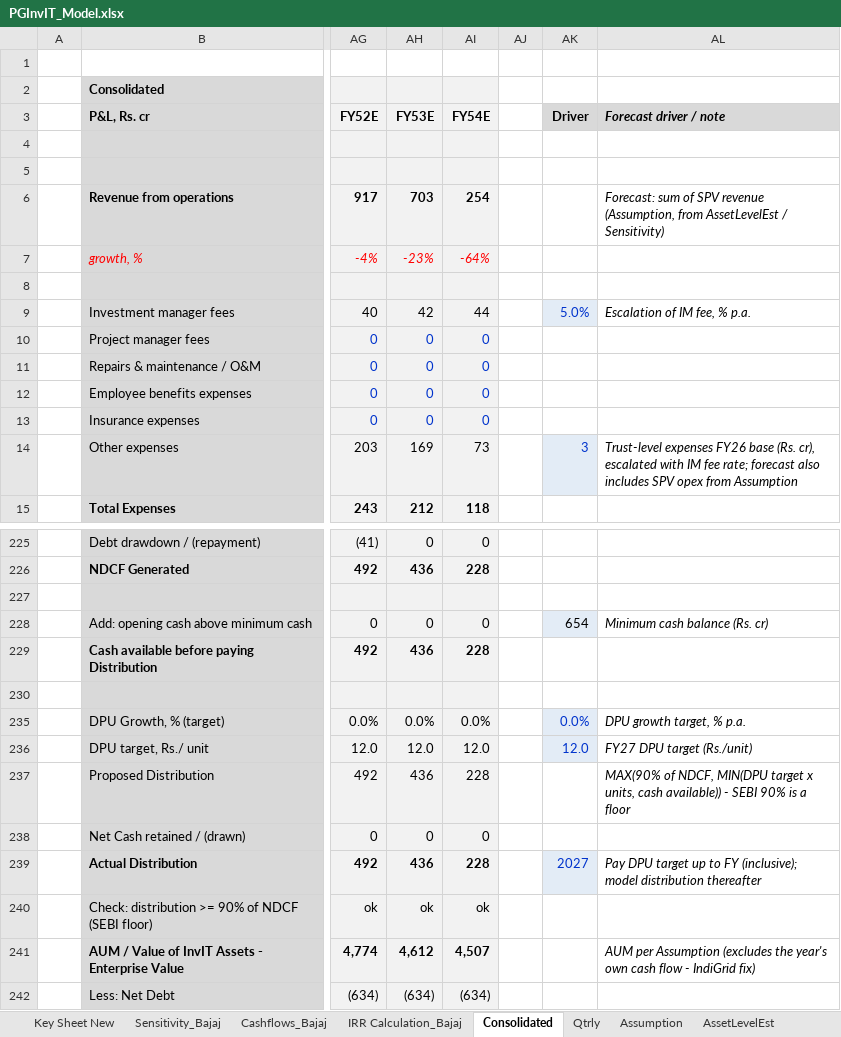
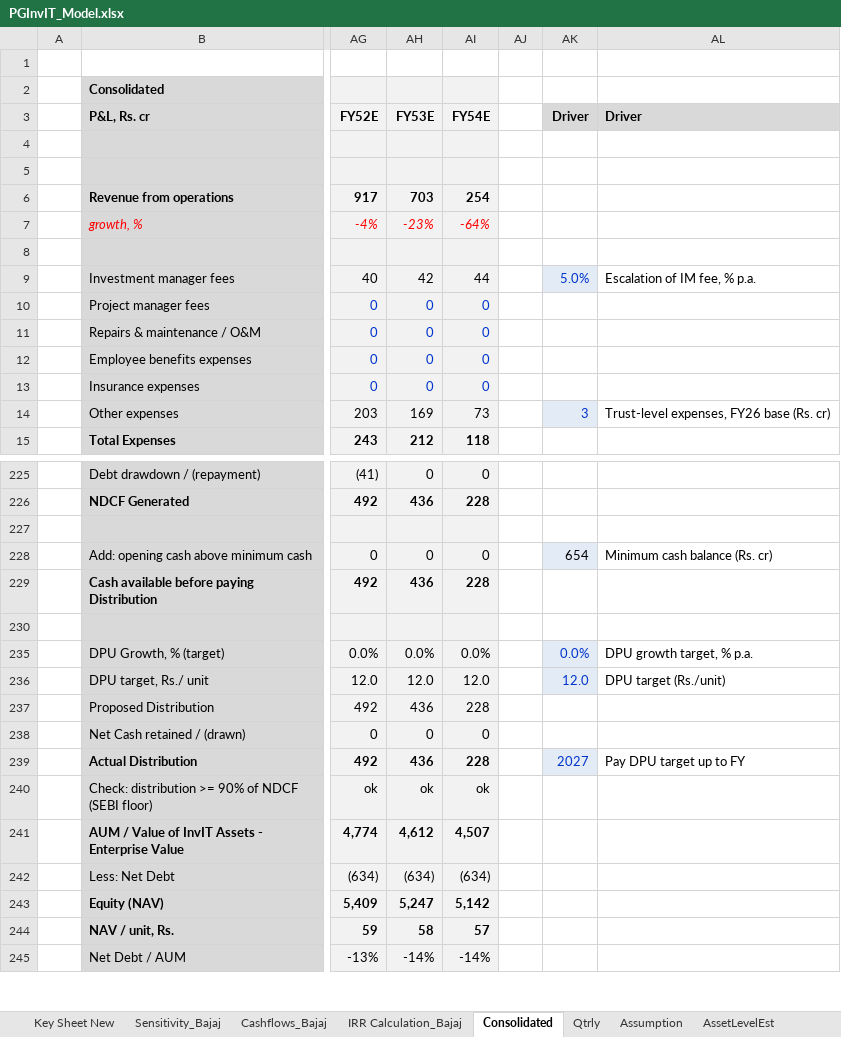
Before and after one commit to Poweravendus/Power, an Excel workbook: PGInvIT/Model/PGInvIT_Model.xlsx, sheet Consolidated, drawn as a sheet; only a part is shown, gaps mark what is left out; the shorter side is filled out with more unchanged rows; values as stored, in another font and other column widths than the file's, no borders; the diff covers the shown part only; the diff names each change by its address in the sheet, - before the commit and + after, or states it on an @@ line.

```diff
--- a/PGInvIT/Model/PGInvIT_Model.xlsx (sheet Consolidated)
+++ b/PGInvIT/Model/PGInvIT_Model.xlsx (sheet Consolidated)
-AL3: Forecast driver / note
+AL3: Driver
-AL3 italic: on
+AL3 italic: off
-AL6 (Driver): Forecast: sum of SPV revenue (Assumption, from AssetLevelEst / Sensitivity)
+AL6 (Driver): (empty)
-AL9 italic: on
+AL9 italic: off
-AL14 (Driver): Trust-level expenses FY26 base (Rs. cr), escalated with IM fee rate; forecast also includes SPV opex from Assumption
+AL14 (Driver): Trust-level expenses, FY26 base (Rs. cr)
-AL14 italic: on
+AL14 italic: off
-AL228 italic: on
+AL228 italic: off
-AL235:AL236 italic: on
+AL235:AL236 italic: off
-AL236 (Driver): FY27 DPU target (Rs./unit)
+AL236 (Driver): DPU target (Rs./unit)
-AL237 (Driver): MAX(90% of NDCF, MIN(DPU target x units, cash available)) - SEBI 90% is a floor
+AL237 (Driver): (empty)
-AL239 (Driver): Pay DPU target up to FY (inclusive); model distribution thereafter
+AL239 (Driver): Pay DPU target up to FY
-AL239 italic: on
+AL239 italic: off
-AL241 (Driver): AUM per Assumption (excludes the year's own cash flow - IndiGrid fix)
+AL241 (Driver): (empty)
```
Also changed, not shown: 5 edited cells and cell formats elsewhere in this sheet, sheet Key Sheet New, sheet Qtrly, sheet Sensitivity_Bajaj, sheet AssetLevelEst, sheet Assumption, sheet IRR Calculation_Bajaj, 1 more sheet, formulas that keep their value, 10 other files.
